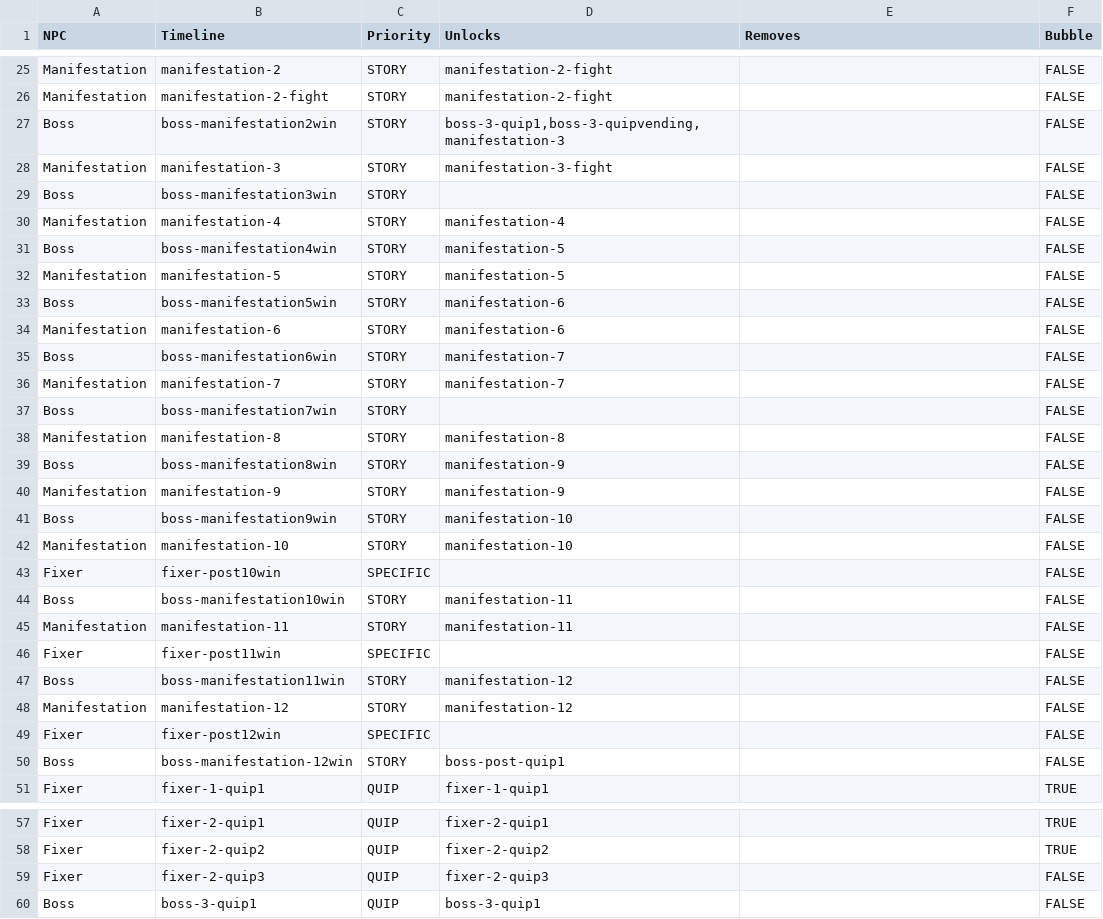
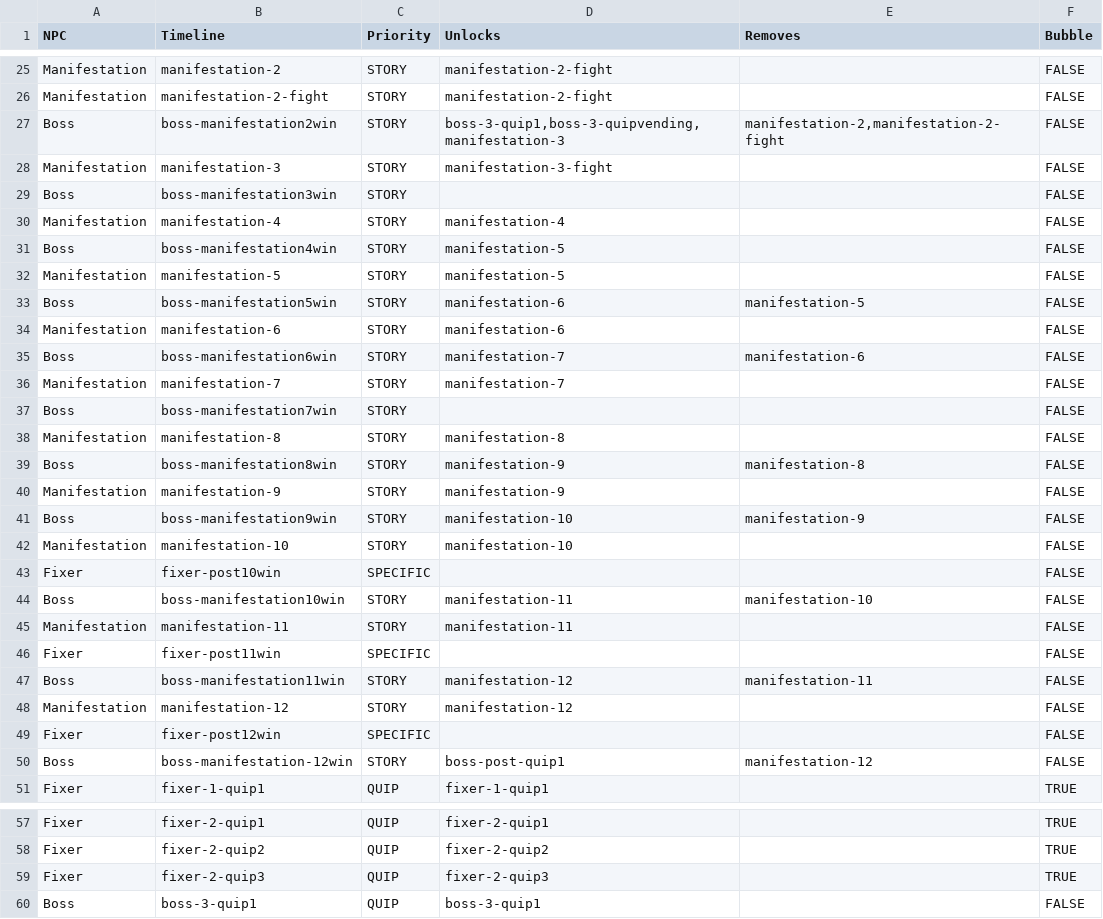
Before and after one commit to AttacktoWin/the-fixer, a CSV file: Resources/Dialogue/Generator/list.csv, drawn as a sheet; only a part is shown, gaps mark what is left out.

Commit message:
Fixes clearing Manifestation dialogue on talking to Boss

```diff
--- a/Resources/Dialogue/Generator/list.csv
+++ b/Resources/Dialogue/Generator/list.csv
@@ -26,3 +26,3 @@ Manifestation,manifestation-2,STORY,manifestation-2-fight,,FALSE
 Manifestation,manifestation-2-fight,STORY,manifestation-2-fight,,FALSE
-Boss,boss-manifestation2win,STORY,"boss-3-quip1,boss-3-quipvending,manifestation-3",,FALSE
+Boss,boss-manifestation2win,STORY,"boss-3-quip1,boss-3-quipvending,manifestation-3","manifestation-2,manifestation-2-fight",FALSE
 Manifestation,manifestation-3,STORY,manifestation-3-fight,,FALSE
@@ -32,5 +32,5 @@ Boss,boss-manifestation4win,STORY,manifestation-5,,FALSE
 Manifestation,manifestation-5,STORY,manifestation-5,,FALSE
-Boss,boss-manifestation5win,STORY,manifestation-6,,FALSE
+Boss,boss-manifestation5win,STORY,manifestation-6,manifestation-5,FALSE
 Manifestation,manifestation-6,STORY,manifestation-6,,FALSE
-Boss,boss-manifestation6win,STORY,manifestation-7,,FALSE
+Boss,boss-manifestation6win,STORY,manifestation-7,manifestation-6,FALSE
 Manifestation,manifestation-7,STORY,manifestation-7,,FALSE
@@ -38,14 +38,14 @@ Boss,boss-manifestation7win,STORY,,,FALSE
 Manifestation,manifestation-8,STORY,manifestation-8,,FALSE
-Boss,boss-manifestation8win,STORY,manifestation-9,,FALSE
+Boss,boss-manifestation8win,STORY,manifestation-9,manifestation-8,FALSE
 Manifestation,manifestation-9,STORY,manifestation-9,,FALSE
-Boss,boss-manifestation9win,STORY,manifestation-10,,FALSE
+Boss,boss-manifestation9win,STORY,manifestation-10,manifestation-9,FALSE
 Manifestation,manifestation-10,STORY,manifestation-10,,FALSE
 Fixer,fixer-post10win,SPECIFIC,,,FALSE
-Boss,boss-manifestation10win,STORY,manifestation-11,,FALSE
+Boss,boss-manifestation10win,STORY,manifestation-11,manifestation-10,FALSE
 Manifestation,manifestation-11,STORY,manifestation-11,,FALSE
 Fixer,fixer-post11win,SPECIFIC,,,FALSE
-Boss,boss-manifestation11win,STORY,manifestation-12,,FALSE
+Boss,boss-manifestation11win,STORY,manifestation-12,manifestation-11,FALSE
 Manifestation,manifestation-12,STORY,manifestation-12,,FALSE
 Fixer,fixer-post12win,SPECIFIC,,,FALSE
-Boss,boss-manifestation-12win,STORY,boss-post-quip1,,FALSE
+Boss,boss-manifestation-12win,STORY,boss-post-quip1,manifestation-12,FALSE
 Fixer,fixer-1-quip1,QUIP,fixer-1-quip1,,TRUE
@@ -58,3 +58,3 @@ Fixer,fixer-2-quip1,QUIP,fixer-2-quip1,,TRUE
 Fixer,fixer-2-quip2,QUIP,fixer-2-quip2,,TRUE
-Fixer,fixer-2-quip3,QUIP,fixer-2-quip3,,FALSE
+Fixer,fixer-2-quip3,QUIP,fixer-2-quip3,,TRUE
 Boss,boss-3-quip1,QUIP,boss-3-quip1,,FALSE
```
Also changed, not shown: Resources/Dialogue/Generator/events.csv, 12 other files.
